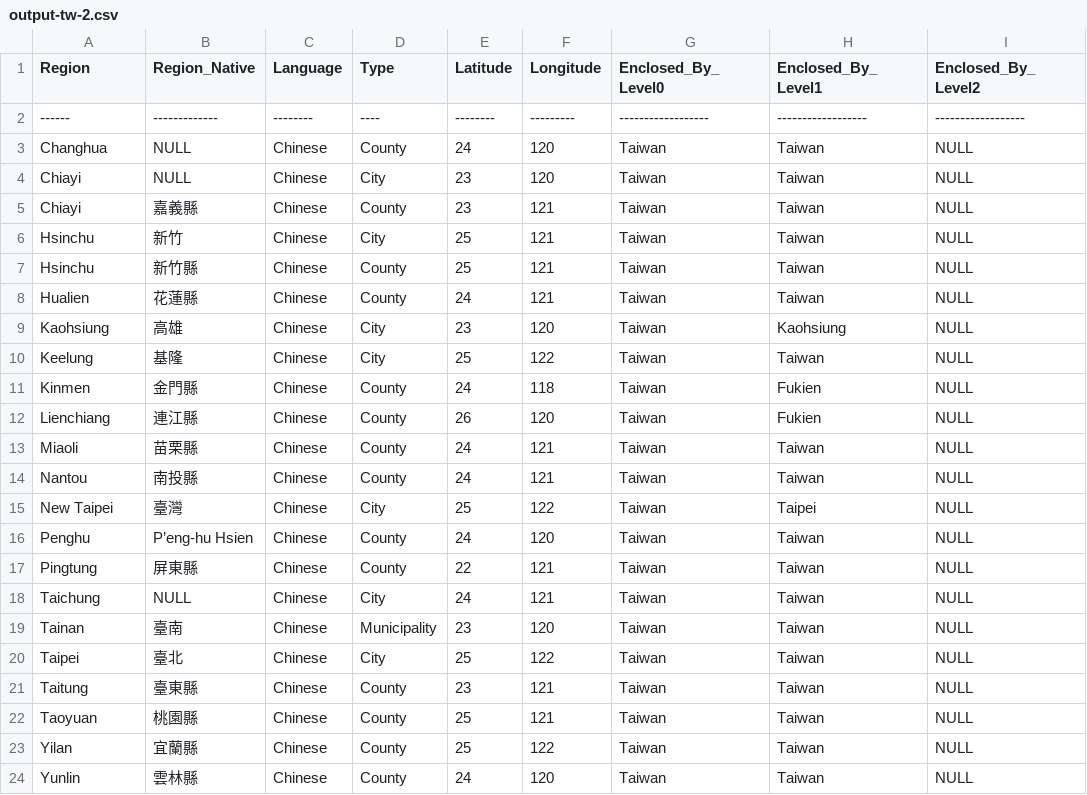
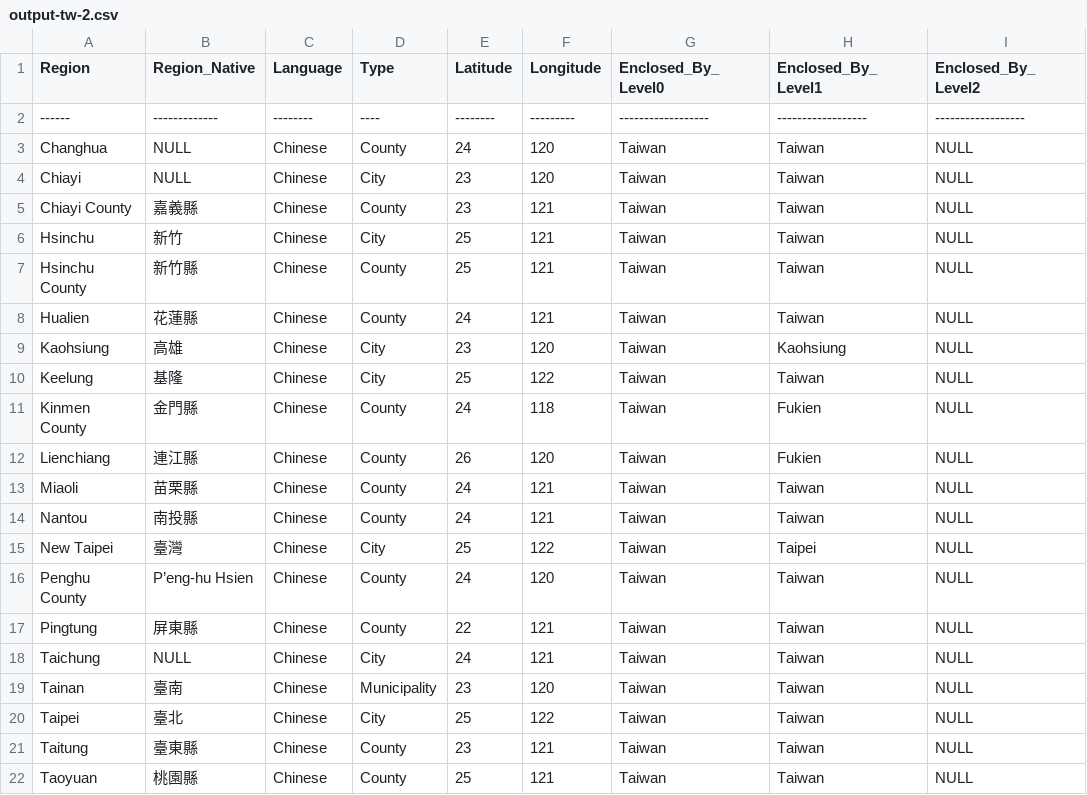
Before and after one commit to PrimeEagle/PowerShell-GeonameGrampsImport, a CSV file: output-tw-2.csv, drawn as a sheet; only a part is shown; the shorter side is filled out with more unchanged rows; the diff names each change by its address in the sheet, - before the commit and + after, or states it on an @@ line.

```diff
--- a/output-tw-2.csv
+++ b/output-tw-2.csv
-A5 (Region): Chiayi
+A5 (Region): Chiayi County
-A7 (Region): Hsinchu
+A7 (Region): Hsinchu County
-A11 (Region): Kinmen
+A11 (Region): Kinmen County
-A16 (Region): Penghu
+A16 (Region): Penghu County
```
Also changed, not shown: output-cn-2.csv, output-cn-3.csv, 55 other files.
